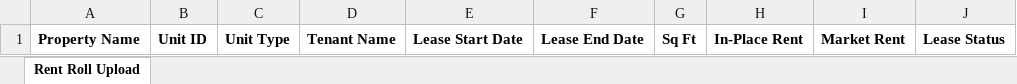
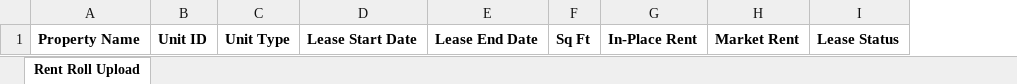
Before and after one commit to shakunthalamandem/Realestate_Frontend, an Excel workbook: myapp/src/assets/Asset72_Rent_Roll_Template.xlsx, sheet Rent Roll Upload, drawn as a sheet; values as stored, in another font and other column widths than the file's, no borders; the diff names each change by its address in the sheet, - before the commit and + after, or states it on an @@ line.

Commit message:
removed tenant name in rentroll template

```diff
--- a/myapp/src/assets/Asset72_Rent_Roll_Template.xlsx (sheet Rent Roll Upload)
+++ b/myapp/src/assets/Asset72_Rent_Roll_Template.xlsx (sheet Rent Roll Upload)
-column D, row 1: Tenant Name
```
